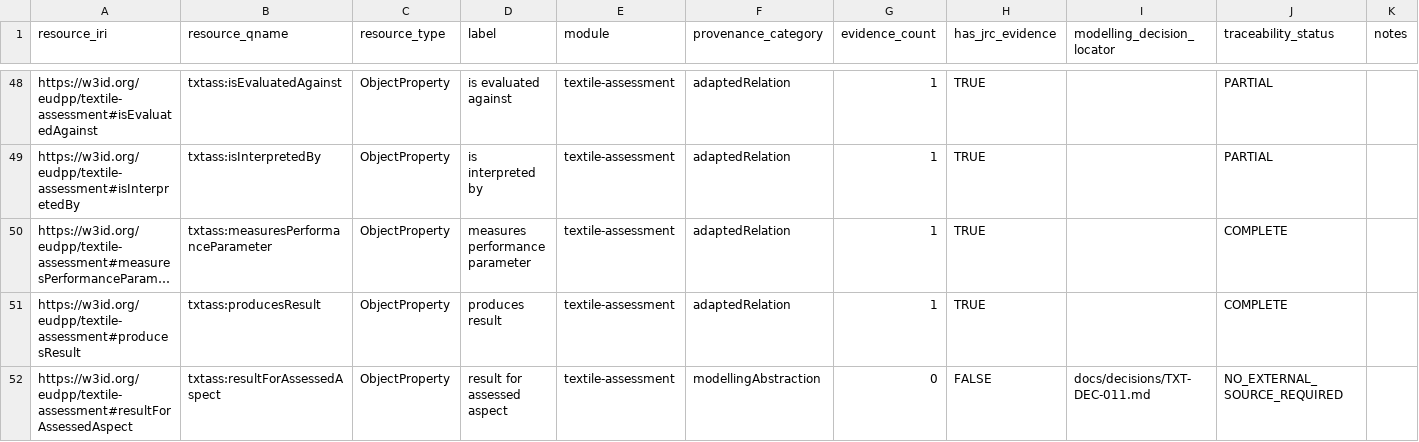
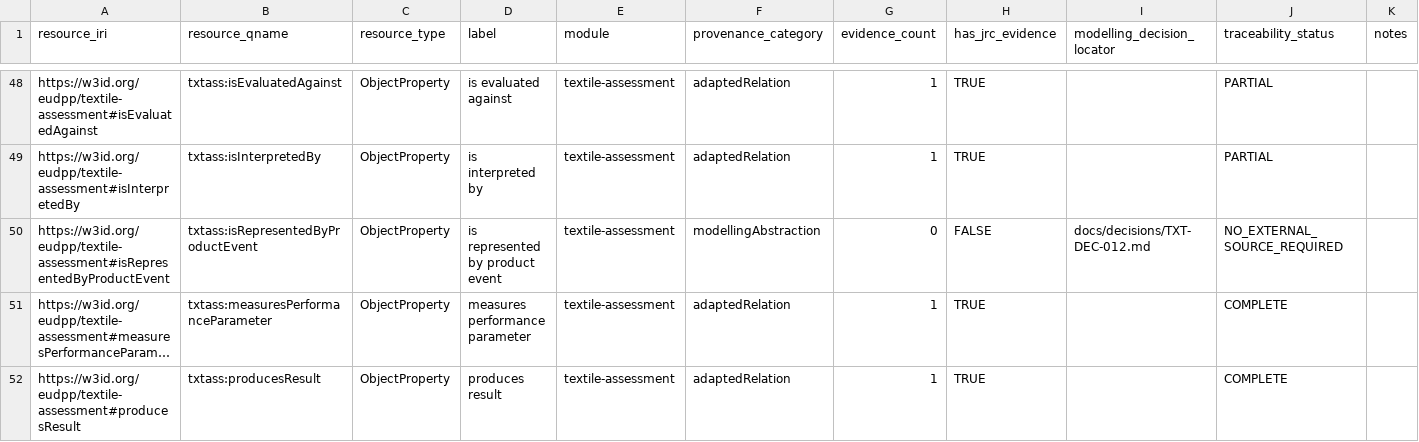
Before and after one commit to CIRPASS-2/ontologie-textiles, a CSV file: traceability/textile-resource-traceability.csv, drawn as a sheet; only a part is shown, gaps mark what is left out; the shorter side is filled out with more unchanged rows; long unchanged cells end in …; the diff names each change by its address in the sheet, - before the commit and + after, or states it on an @@ line.

Commit message:
fix(textile-assessment): link assessment executions to product events (#20)

```diff
--- a/traceability/textile-resource-traceability.csv
+++ b/traceability/textile-resource-traceability.csv
+row 50: https://w3id.org/eudpp/textile-assessment#isRepresentedByProductEvent | txtass:isRepresentedByProductEvent | ObjectProperty | is represented by product event | textile-assessment | modellingAbstraction | 0 | FALSE | docs/decisions/TXT-DEC-012.md | NO_EXTERNAL_SOURCE_REQUIRED
```
Also changed, not shown: 24 other files.
